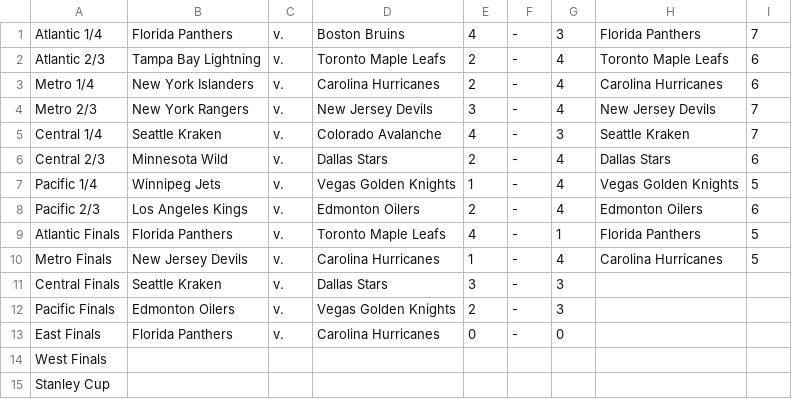
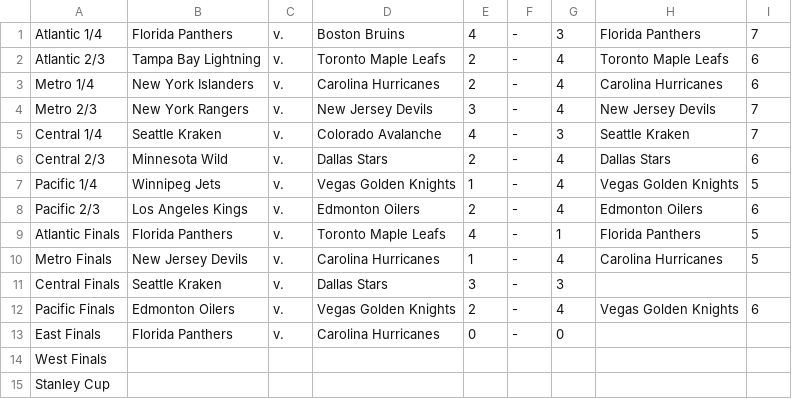
Before and after one commit to jack-bowman/enantiomers, a CSV file: series.csv, drawn as a sheet.

Commit message:
May 15, at 08:00AM

```diff
--- a/series.csv
+++ b/series.csv
@@ -11,3 +11,3 @@ Metro Finals,New Jersey Devils,v.,Carolina Hurricanes,1,-,4,Carolina Hurricanes,
 Central Finals,Seattle Kraken,v.,Dallas Stars,3,-,3, ,
-Pacific Finals,Edmonton Oilers,v.,Vegas Golden Knights,2,-,3, ,
+Pacific Finals,Edmonton Oilers,v.,Vegas Golden Knights,2,-,4,Vegas Golden Knights,6
 East Finals,Florida Panthers,v.,Carolina Hurricanes,0,-,0, ,
```
